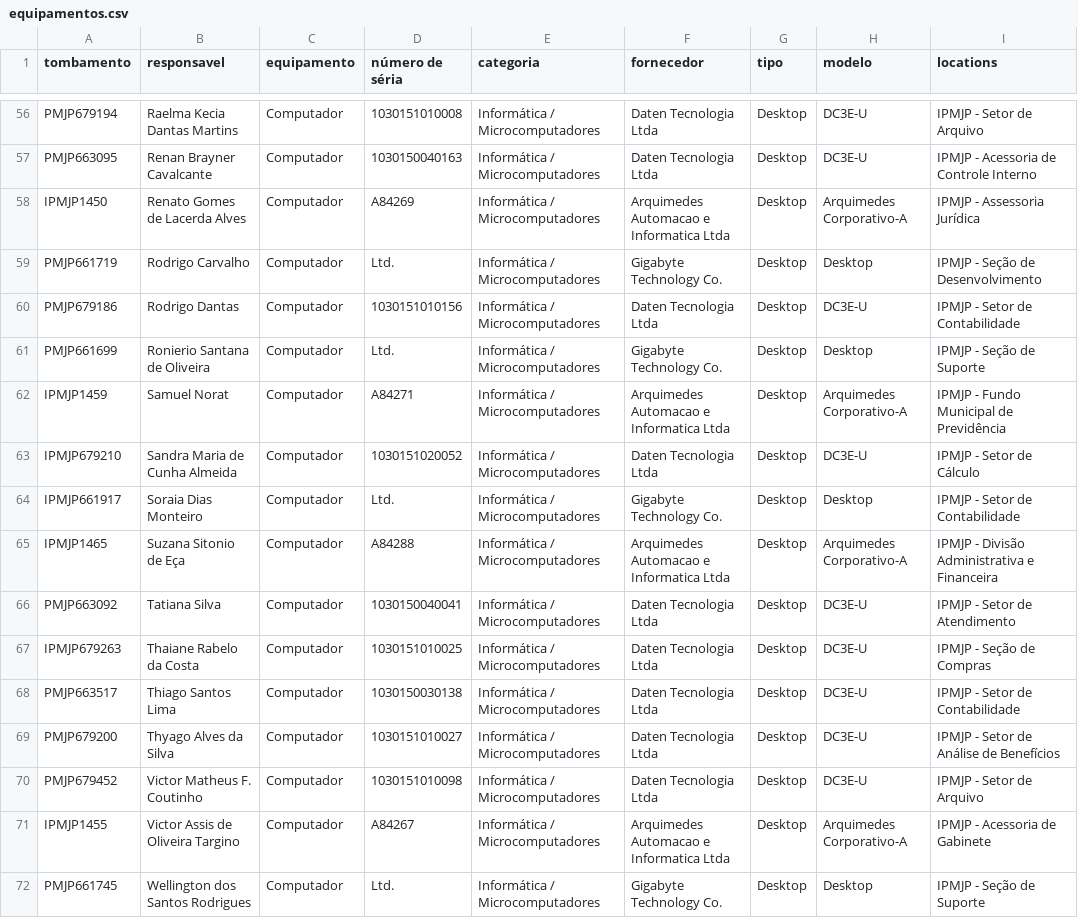
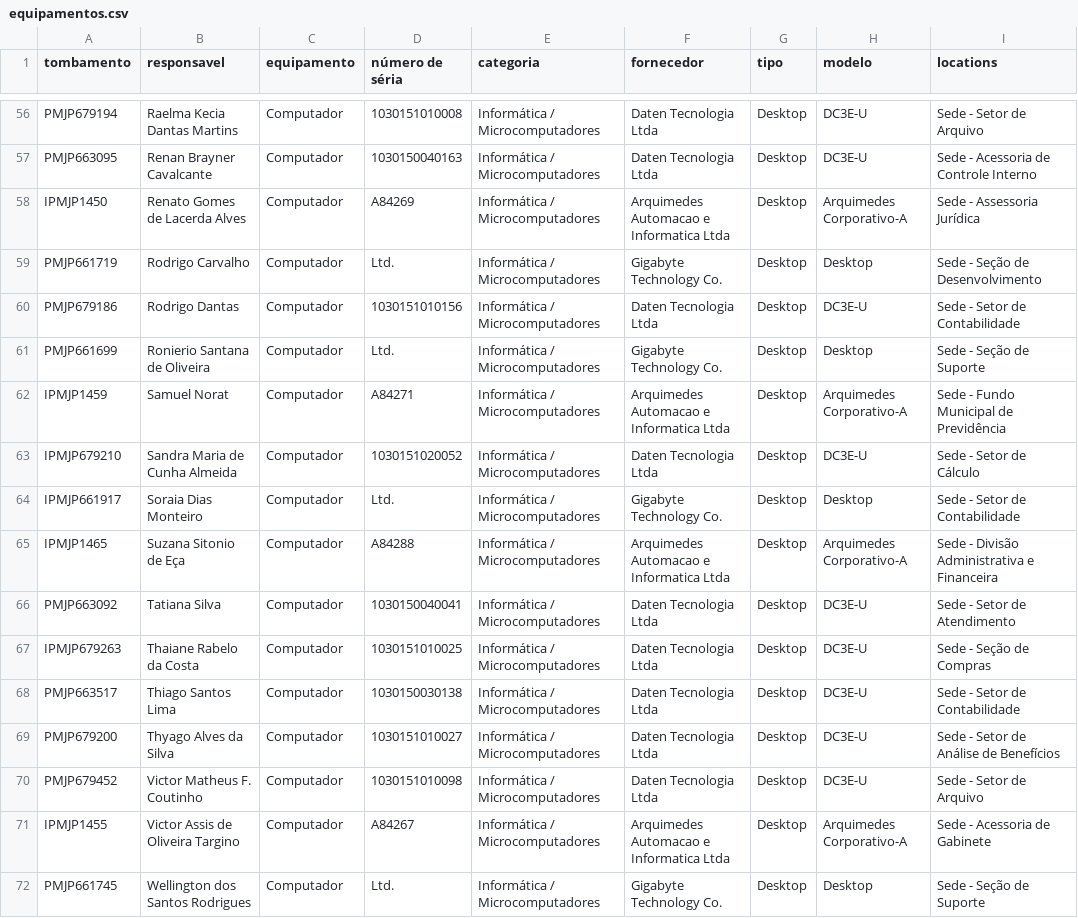
Before and after one commit to wellingtonsr1/sistema_patrimonio_mysql, a CSV file: docs/doc_provisorios/docs_para_testes/doc-final/equipamentos.csv, drawn as a sheet; only a part is shown, gaps mark what is left out; the diff covers the shown part only; the diff names each change by its address in the sheet, - before the commit and + after, or states it on an @@ line.

```diff
--- a/docs/doc_provisorios/docs_para_testes/doc-final/equipamentos.csv
+++ b/docs/doc_provisorios/docs_para_testes/doc-final/equipamentos.csv
-I56 (locations): IPMJP - Setor de Arquivo
+I56 (locations): Sede - Setor de Arquivo
-I57 (locations): IPMJP - Acessoria de Controle Interno
+I57 (locations): Sede - Acessoria de Controle Interno
-I58 (locations): IPMJP - Assessoria Jurídica
+I58 (locations): Sede - Assessoria Jurídica
-I59 (locations): IPMJP - Seção de Desenvolvimento
+I59 (locations): Sede - Seção de Desenvolvimento
-I60 (locations): IPMJP - Setor de Contabilidade
+I60 (locations): Sede - Setor de Contabilidade
-I61 (locations): IPMJP - Seção de Suporte
+I61 (locations): Sede - Seção de Suporte
-I62 (locations): IPMJP - Fundo Municipal de Previdência
+I62 (locations): Sede - Fundo Municipal de Previdência
-I63 (locations): IPMJP - Setor de Cálculo
+I63 (locations): Sede - Setor de Cálculo
-I64 (locations): IPMJP - Setor de Contabilidade
+I64 (locations): Sede - Setor de Contabilidade
-I65 (locations): IPMJP - Divisão Administrativa e Financeira
+I65 (locations): Sede - Divisão Administrativa e Financeira
-I66 (locations): IPMJP - Setor de Atendimento
+I66 (locations): Sede - Setor de Atendimento
-I67 (locations): IPMJP - Seção de Compras
+I67 (locations): Sede - Seção de Compras
-I68 (locations): IPMJP - Setor de Contabilidade
+I68 (locations): Sede - Setor de Contabilidade
-I69 (locations): IPMJP - Setor de Análise de Benefícios
+I69 (locations): Sede - Setor de Análise de Benefícios
-I70 (locations): IPMJP - Setor de Arquivo
+I70 (locations): Sede - Setor de Arquivo
-I71 (locations): IPMJP - Acessoria de Gabinete
+I71 (locations): Sede - Acessoria de Gabinete
-I72 (locations): IPMJP - Seção de Suporte
+I72 (locations): Sede - Seção de Suporte
```
Also changed, not shown: 54 edited cells elsewhere in this file, docs/doc_provisorios/docs_para_testes/doc-final/locais.csv.
